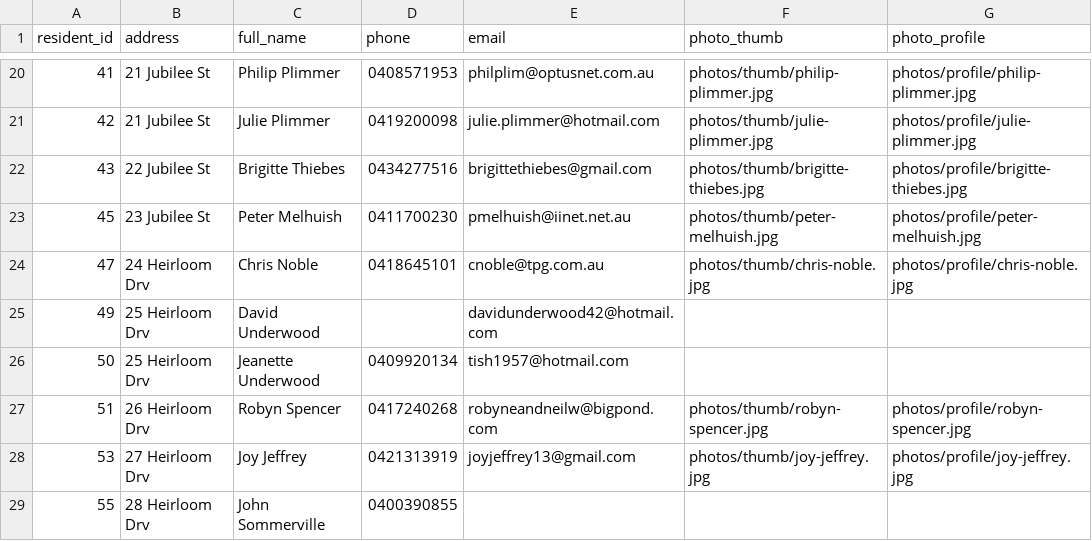
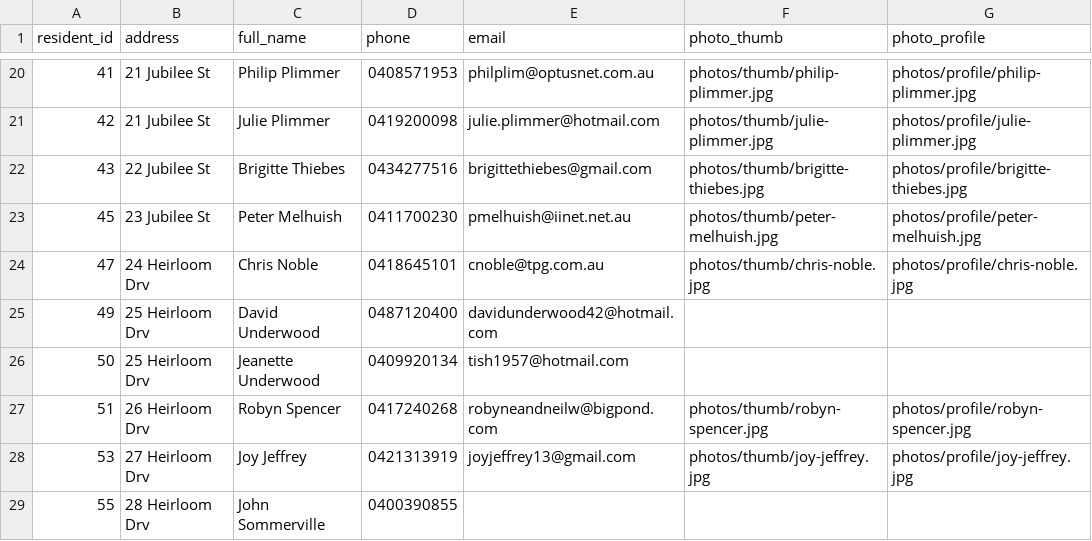
Before and after one commit to BrunoPons2/residents-directory, a CSV file: data/residents.csv, drawn as a sheet; only a part is shown, gaps mark what is left out.

Commit message:
Update residents PWA data 2026-11-25 20:26

```diff
--- a/data/residents.csv
+++ b/data/residents.csv
@@ -24,3 +24,3 @@
 47,24 Heirloom Drv,Chris Noble,0418645101,cnoble@tpg.com.au,photos/thumb/chris-noble.jpg,photos/profile/chris-noble.jpg
-49,25 Heirloom Drv,David Underwood,,davidunderwood42@hotmail.com,,
+49,25 Heirloom Drv,David Underwood,0487120400,davidunderwood42@hotmail.com,,
 50,25 Heirloom Drv,Jeanette Underwood,0409920134,tish1957@hotmail.com,,
```
